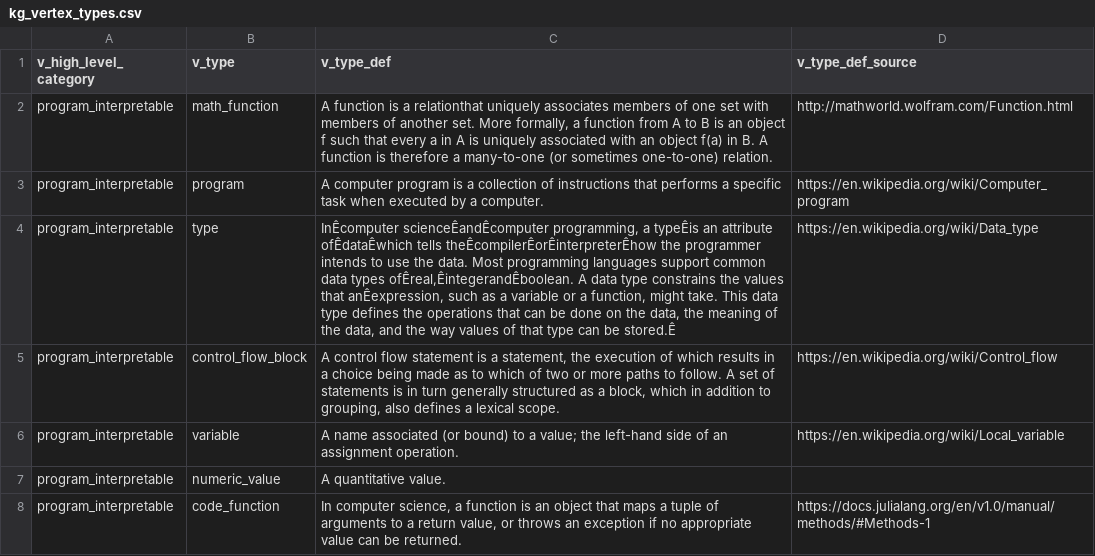
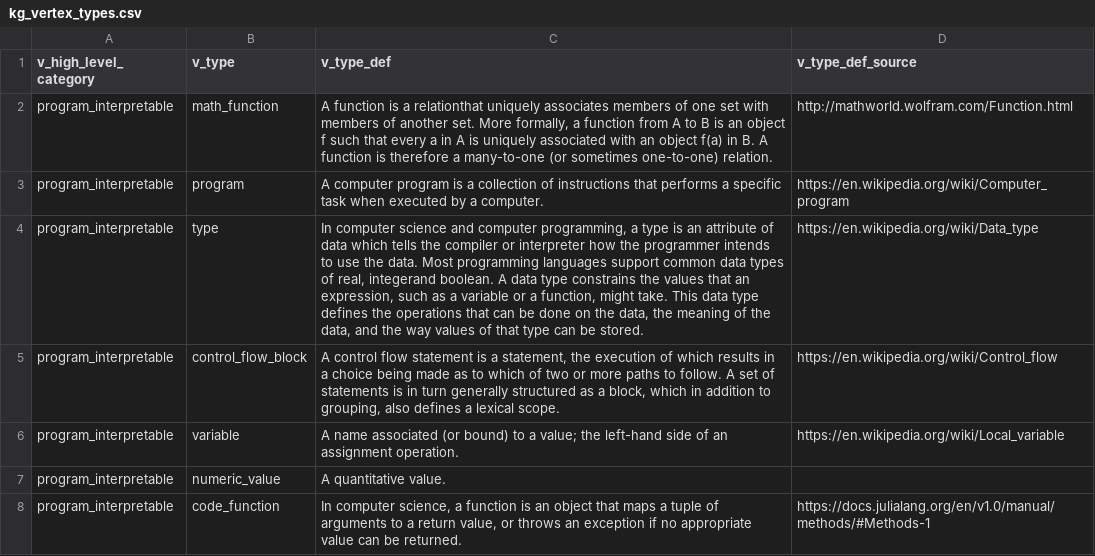
Before and after one commit to jpfairbanks/SemanticModels.jl, a CSV file: examples/knowledge_graph/data/kg_vertex_types.csv, drawn as a sheet; only a part is shown; the diff covers the shown part only; the diff names each change by its address in the sheet, - before the commit and + after, or states it on an @@ line.

Commit message:
fixing unicode in vertex types file

```diff
--- a/examples/knowledge_graph/data/kg_vertex_types.csv
+++ b/examples/knowledge_graph/data/kg_vertex_types.csv
-C4 (v_type_def): InÊcomputer scienceÊandÊcomputer programming, a typeÊis an attribute ofÊdataÊwhich tells theÊcompilerÊorÊinterpreterÊhow the programmer intends to use the data. Most programming languages support common data types ofÊreal,ÊintegerandÊboolean. A data type constrains the values that anÊexpression, such as a variable or a function, might take. This data type defines the operations that can be done on the data, the meaning of the data, and the way values of that type can be stored.Ê
+C4 (v_type_def): In computer science and computer programming, a type is an attribute of data which tells the compiler or interpreter how the programmer intends to use the data. Most programming languages support common data types of real, integerand boolean. A data type constrains the values that an expression, such as a variable or a function, might take. This data type defines the operations that can be done on the data, the meaning of the data, and the way values of that type can be stored.
```
Also changed, not shown: 3 edited cells elsewhere in this file.
